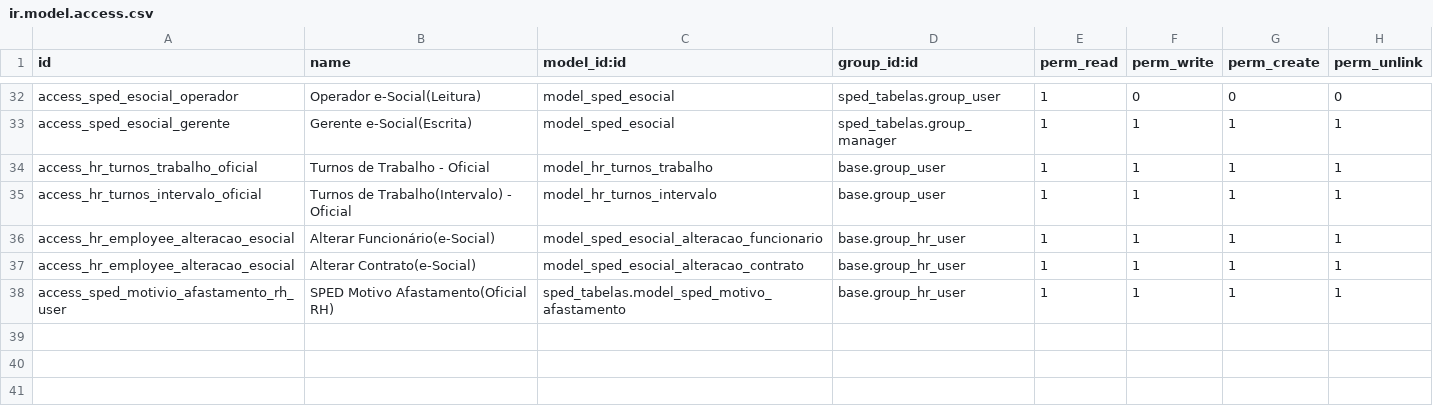
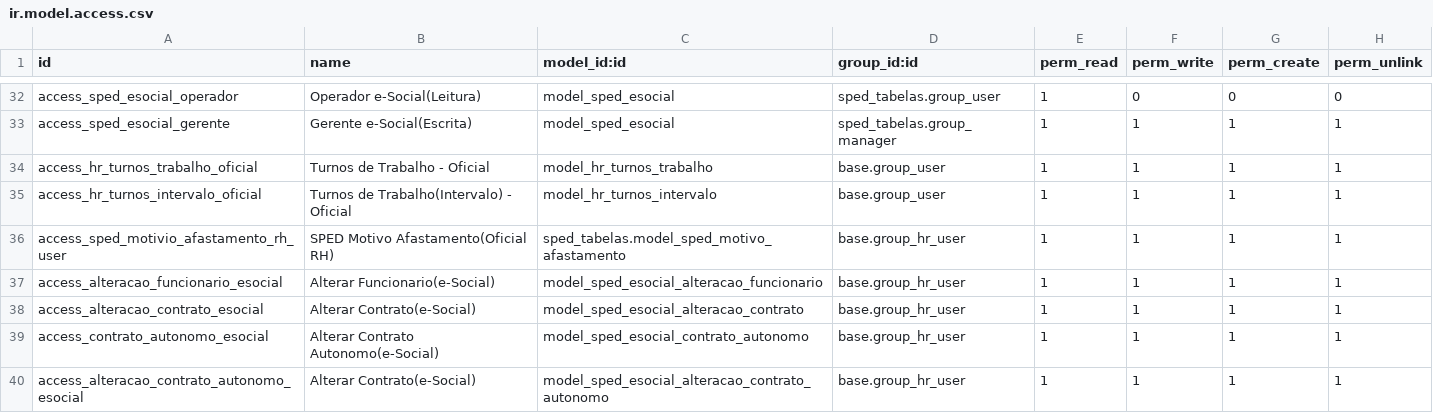
Before and after one commit to abgfbr/l10n-brazil, a CSV file: sped_esocial/security/ir.model.access.csv, drawn as a sheet; only a part is shown, gaps mark what is left out; removed rows and columns are numbered as before the commit, all else as after; the diff names each change by its address in the sheet, - before the commit and + after, or states it on an @@ line.

Commit message:
[FIX] Permissoes para RH

```diff
--- a/sped_esocial/security/ir.model.access.csv
+++ b/sped_esocial/security/ir.model.access.csv
-row 36: access_hr_employee_alteracao_esocial | Alterar Funcionário(e-Social) | model_sped_esocial_alteracao_funcionario | base.group_hr_user | 1 | 1 | 1 | 1
-row 37: access_hr_employee_alteracao_esocial | Alterar Contrato(e-Social) | model_sped_esocial_alteracao_contrato | base.group_hr_user | 1 | 1 | 1 | 1
+row 37: access_alteracao_funcionario_esocial | Alterar Funcionario(e-Social) | model_sped_esocial_alteracao_funcionario | base.group_hr_user | 1 | 1 | 1 | 1
+row 38: access_alteracao_contrato_esocial | Alterar Contrato(e-Social) | model_sped_esocial_alteracao_contrato | base.group_hr_user | 1 | 1 | 1 | 1
+row 39: access_contrato_autonomo_esocial | Alterar Contrato Autonomo(e-Social) | model_sped_esocial_contrato_autonomo | base.group_hr_user | 1 | 1 | 1 | 1
+row 40: access_alteracao_contrato_autonomo_esocial | Alterar Contrato(e-Social) | model_sped_esocial_alteracao_contrato_autonomo | base.group_hr_user | 1 | 1 | 1 | 1
```
